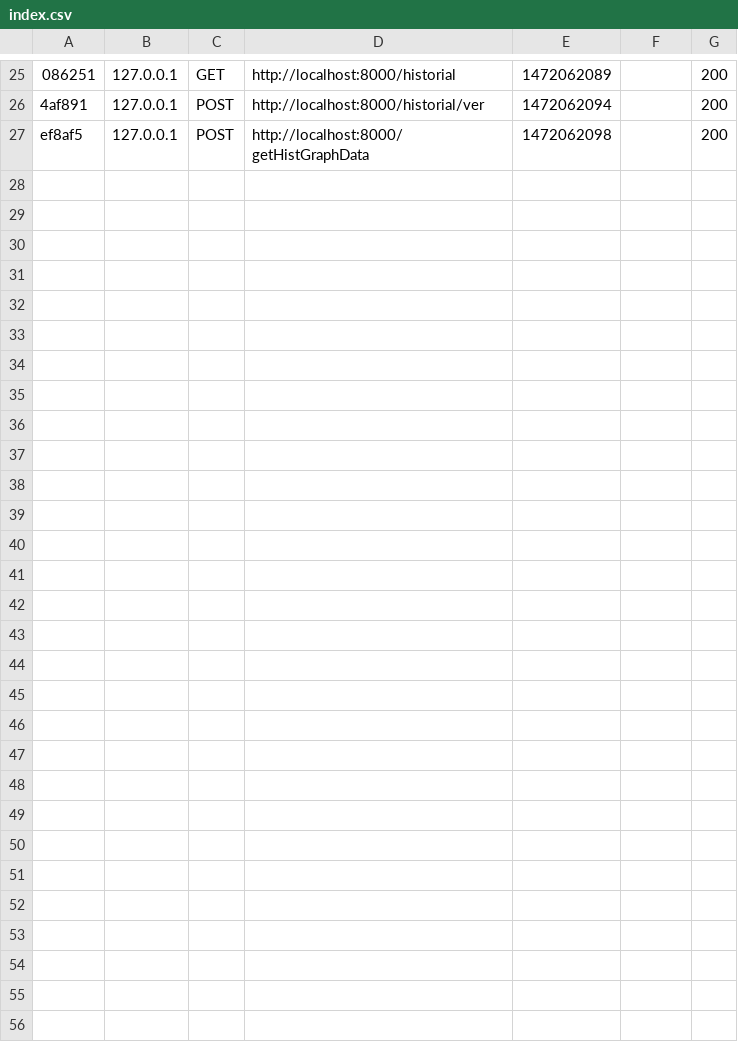
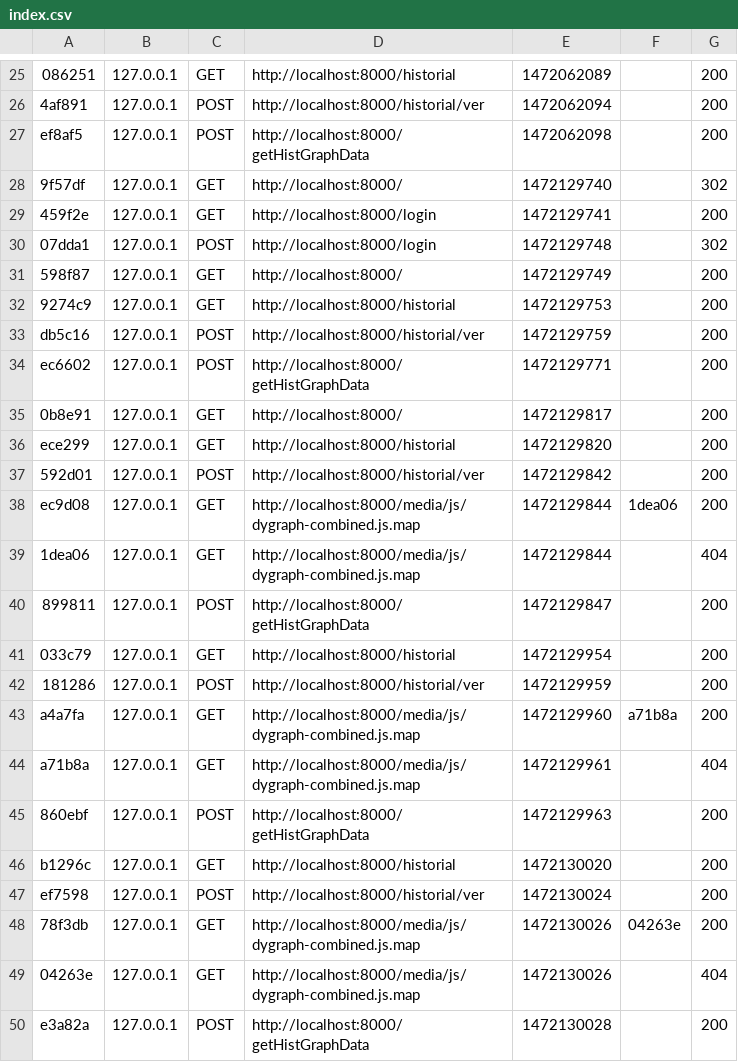
Before and after one commit to marianoheller/itni_dataLogger, a CSV file: app/cache/dev/profiler/index.csv, drawn as a sheet; only a part is shown, gaps mark what is left out; the diff names each change by its address in the sheet, - before the commit and + after, or states it on an @@ line.

Commit message:
Fixed tabs en ensayo y historial.

```diff
--- a/app/cache/dev/profiler/index.csv
+++ b/app/cache/dev/profiler/index.csv
+row 28: 9f57df | 127.0.0.1 | GET | http://localhost:8000/ | 1472129740 |  | 302
+row 29: 459f2e | 127.0.0.1 | GET | http://localhost:8000/login | 1472129741 |  | 200
+row 30: 07dda1 | 127.0.0.1 | POST | http://localhost:8000/login | 1472129748 |  | 302
+row 31: 598f87 | 127.0.0.1 | GET | http://localhost:8000/ | 1472129749 |  | 200
+row 32: 9274c9 | 127.0.0.1 | GET | http://localhost:8000/historial | 1472129753 |  | 200
+row 33: db5c16 | 127.0.0.1 | POST | http://localhost:8000/historial/ver | 1472129759 |  | 200
+row 34: ec6602 | 127.0.0.1 | POST | http://localhost:8000/getHistGraphData | 1472129771 |  | 200
+row 35: 0b8e91 | 127.0.0.1 | GET | http://localhost:8000/ | 1472129817 |  | 200
+row 36: ece299 | 127.0.0.1 | GET | http://localhost:8000/historial | 1472129820 |  | 200
+row 37: 592d01 | 127.0.0.1 | POST | http://localhost:8000/historial/ver | 1472129842 |  | 200
+row 38: ec9d08 | 127.0.0.1 | GET | http://localhost:8000/media/js/dygraph-combined.js.map | 1472129844 | 1dea06 | 200
+row 39: 1dea06 | 127.0.0.1 | GET | http://localhost:8000/media/js/dygraph-combined.js.map | 1472129844 |  | 404
+row 40: 899811 | 127.0.0.1 | POST | http://localhost:8000/getHistGraphData | 1472129847 |  | 200
+row 41: 033c79 | 127.0.0.1 | GET | http://localhost:8000/historial | 1472129954 |  | 200
+row 42: 181286 | 127.0.0.1 | POST | http://localhost:8000/historial/ver | 1472129959 |  | 200
+row 43: a4a7fa | 127.0.0.1 | GET | http://localhost:8000/media/js/dygraph-combined.js.map | 1472129960 | a71b8a | 200
+row 44: a71b8a | 127.0.0.1 | GET | http://localhost:8000/media/js/dygraph-combined.js.map | 1472129961 |  | 404
+row 45: 860ebf | 127.0.0.1 | POST | http://localhost:8000/getHistGraphData | 1472129963 |  | 200
+row 46: b1296c | 127.0.0.1 | GET | http://localhost:8000/historial | 1472130020 |  | 200
+row 47: ef7598 | 127.0.0.1 | POST | http://localhost:8000/historial/ver | 1472130024 |  | 200
+row 48: 78f3db | 127.0.0.1 | GET | http://localhost:8000/media/js/dygraph-combined.js.map | 1472130026 | 04263e | 200
+row 49: 04263e | 127.0.0.1 | GET | http://localhost:8000/media/js/dygraph-combined.js.map | 1472130026 |  | 404
+row 50: e3a82a | 127.0.0.1 | POST | http://localhost:8000/getHistGraphData | 1472130028 |  | 200
```
Also changed, not shown: 4 other files.
